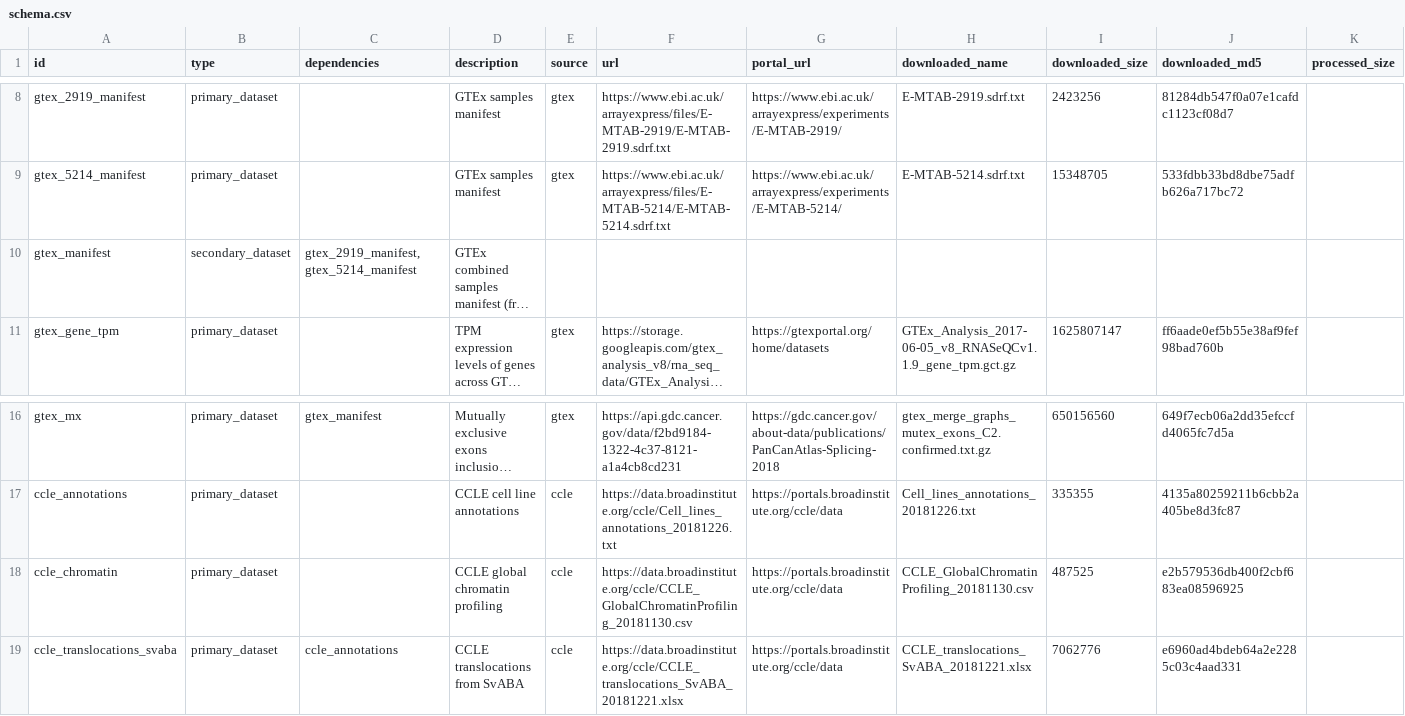
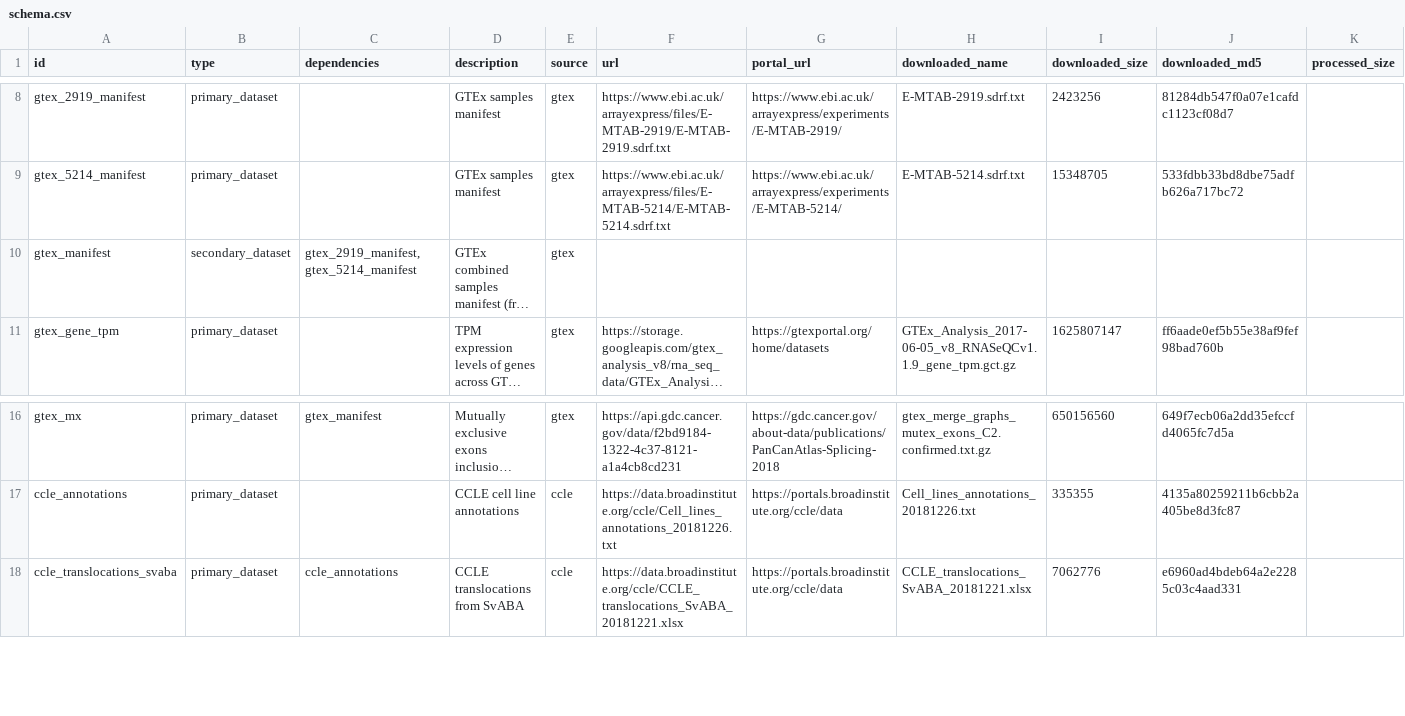
Before and after one commit to kevinhu/cancer_data, a CSV file: cancer_data/schema.csv, drawn as a sheet; only a part is shown, gaps mark what is left out; long unchanged cells end in …; rows hold the shown columns only; the diff names each change by its address in the sheet, - before the commit and + after, or states it on an @@ line.

Commit message:
Basic listing functions in schema

```diff
--- a/cancer_data/schema.csv
+++ b/cancer_data/schema.csv
-E10 (source): (empty)
+E10 (source): gtex
-row 18: ccle_chromatin | primary_dataset |  | CCLE global chromatin profiling | ccle | https://data.broadinstitute.org/ccle/CCLE_GlobalChromatinProfiling_20181130.csv | https://portals.broadinstitute.org/ccle/data | CCLE_GlobalChromatinProfiling_20181130.csv | 487525 | e2b579536db400f2cbf683ea08596925
```
Also changed, not shown: 3 other files.
